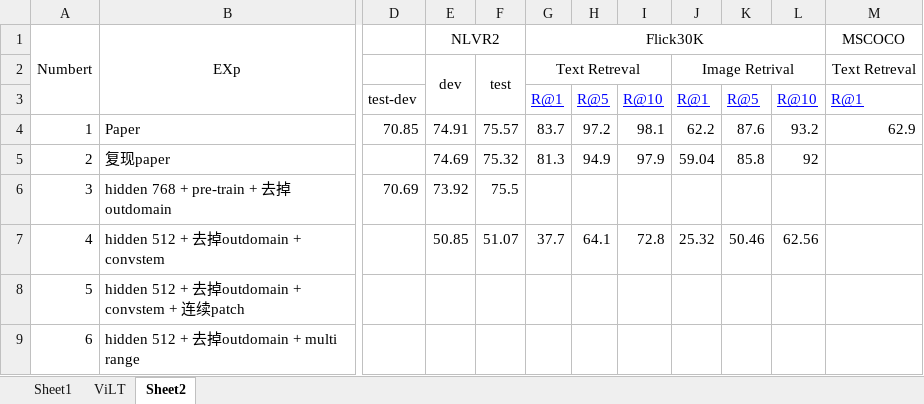
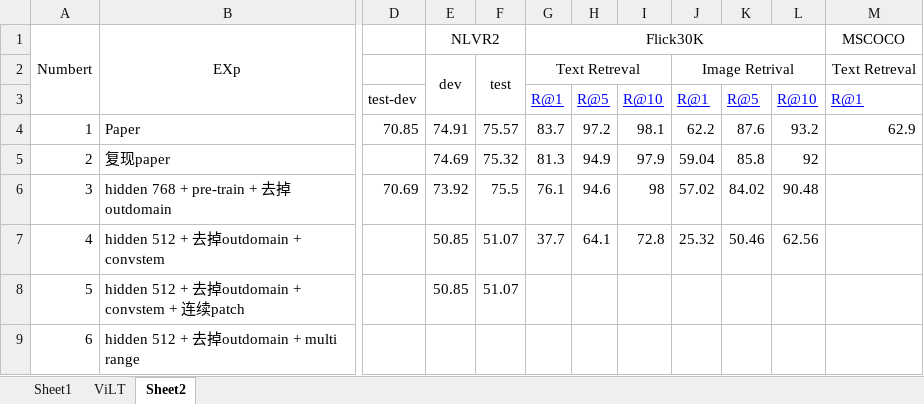
Before and after one commit to Jxu-Thu/virtex, an Excel workbook: records.xlsx, sheet Sheet2, drawn as a sheet; only a part is shown, gaps mark what is left out; values as stored, in another font and other column widths than the file's, no borders; the diff names each change by its address in the sheet, - before the commit and + after, or states it on an @@ line.

```diff
--- a/records.xlsx (sheet Sheet2)
+++ b/records.xlsx (sheet Sheet2)
-G6: (empty)
+G6: 76.1
-H6: (empty)
+H6: 94.6
-I6: (empty)
+I6: 98
-J6: (empty)
+J6: 57.02
-K6: (empty)
+K6: 84.02
-L6: (empty)
+L6: 90.48
-E8: (empty)
+E8: 50.85
-F8: (empty)
+F8: 51.07
```
Also changed, not shown: sheet ViLT, 1 other file.
